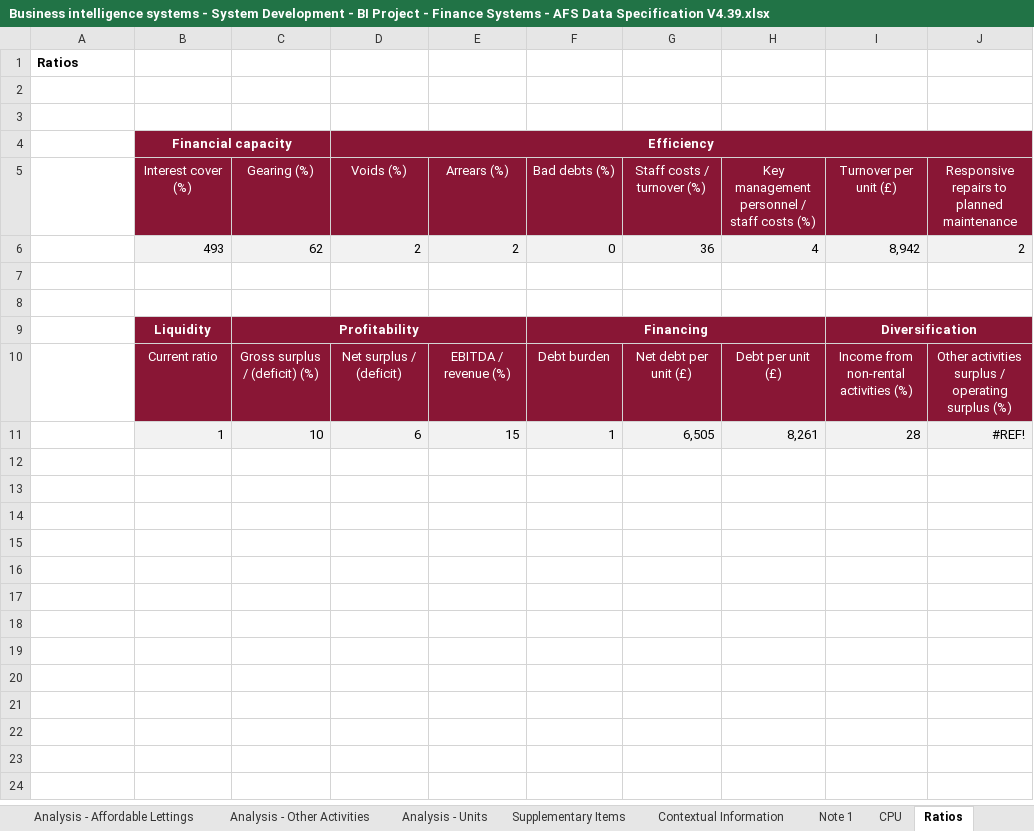
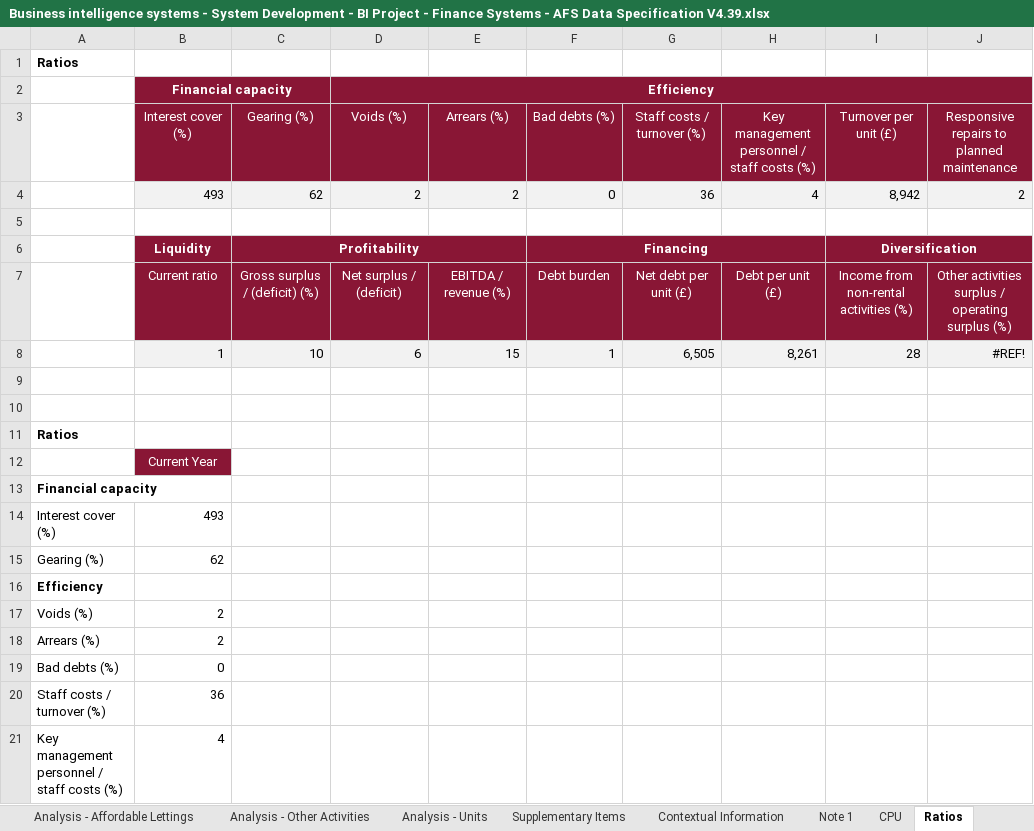
Before and after one commit to AlanFSlaterCompanyNet/ShrForms, an Excel workbook: specifications/afs/Business intelligence systems - System Development - BI Project - Finance Systems - AFS Data Specification V4.39.xlsx, sheet Ratios, drawn as a sheet; only a part is shown; values as stored, in another font and other column widths than the file's, no borders; conditional formats not drawn; removed rows and columns are numbered as before the commit, all else as after; the diff covers the shown part only; the diff names each change by its address in the sheet, - before the commit and + after, or states it on an @@ line.

```diff
--- a/specifications/afs/Business intelligence systems - System Development - BI Project - Finance Systems - AFS Data Specification V4.39.xlsx (sheet Ratios)
+++ b/specifications/afs/Business intelligence systems - System Development - BI Project - Finance Systems - AFS Data Specification V4.39.xlsx (sheet Ratios)
-row 2: (empty)
-row 3: (empty)
-row 8: (empty)
+row 9: (empty)
+row 10: (empty)
+row 11: Ratios
+row 12:  | Current Year
+row 13: Financial capacity
+row 14: Interest cover (%) | 493
+row 15: Gearing (%) | 62
+row 16: Efficiency
+row 17: Voids (%) | 2
+row 18: Arrears (%) | 2
+row 19: Bad debts (%) | 0
+row 20: Staff costs / turnover (%) | 36
+row 21: Key management personnel / staff costs (%) | 4
```
Also changed, not shown: 14 added rows elsewhere in this sheet, sheet Data, sheet AFS structure & wording, sheet SOFP, sheet CPU, sheet Note 1, formulas that keep their value, 1 other file.
